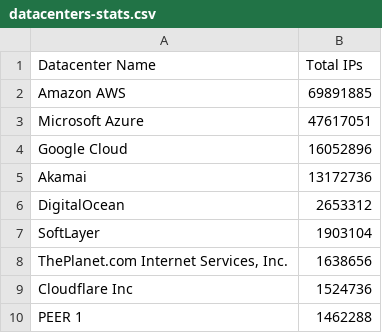
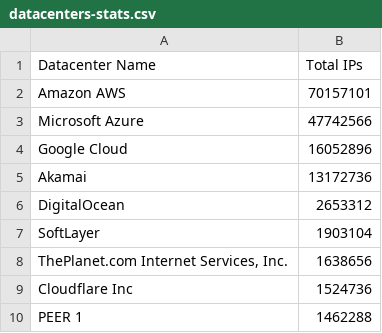
Before and after one commit to PodderApps/ipcat, a CSV file: datacenters-stats.csv, drawn as a sheet; only a part is shown.

```diff
--- a/datacenters-stats.csv
+++ b/datacenters-stats.csv
@@ -1,4 +1,4 @@
 Datacenter Name, Total IPs
-Amazon AWS,69891885
-Microsoft Azure,47617051
+Amazon AWS,70157101
+Microsoft Azure,47742566
 Google Cloud,16052896
```
Also changed, not shown: datacenters.csv.
